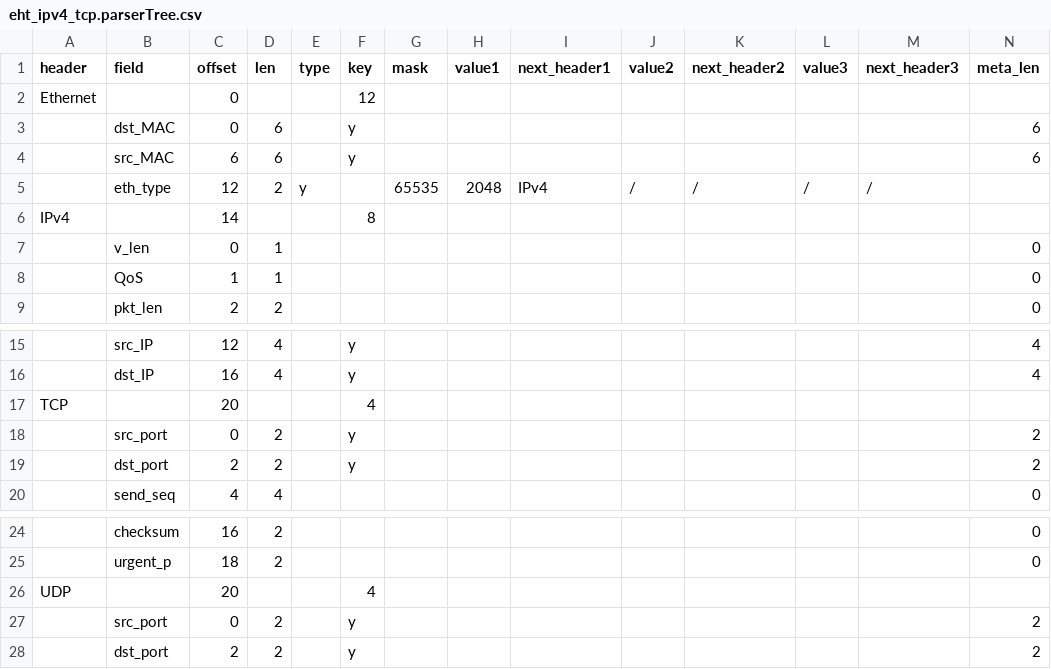
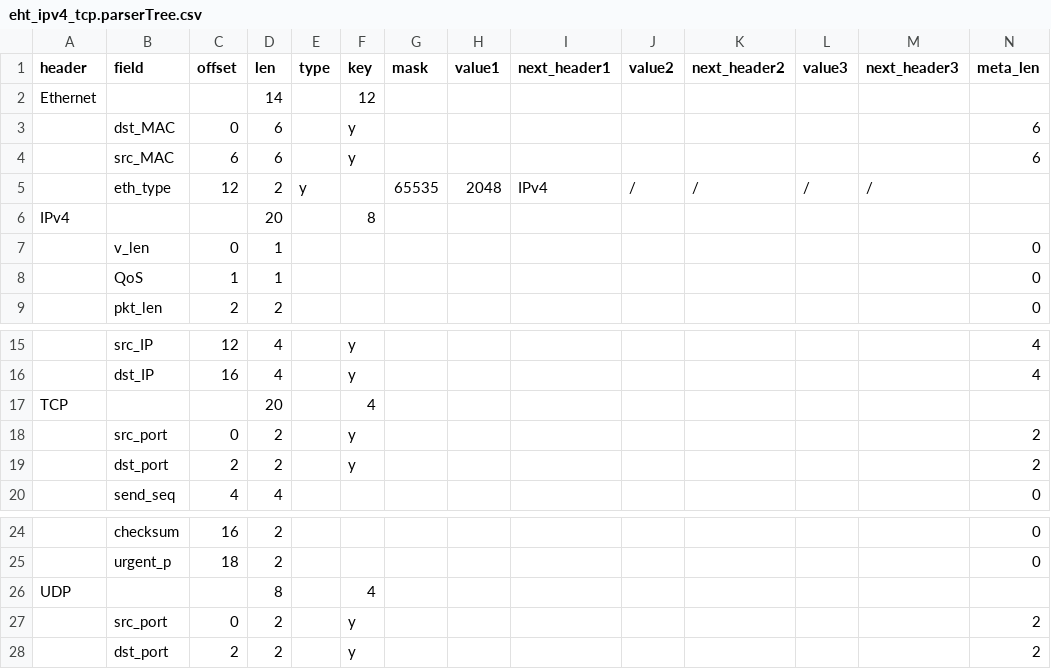
Before and after one commit to JunnanLi/Pipelined-Programmable-Parser, a CSV file: python-gen_rule/eht_ipv4_tcp.parserTree.csv, drawn as a sheet; only a part is shown, gaps mark what is left out.

```diff
--- a/python-gen_rule/eht_ipv4_tcp.parserTree.csv
+++ b/python-gen_rule/eht_ipv4_tcp.parserTree.csv
@@ -1,3 +1,3 @@
 header,field,offset,len,type,key,mask,value1,next_header1,value2,next_header2,value3,next_header3,meta_len
-Ethernet,,0,,,12,,,,,,,,
+Ethernet,,,14,,12,,,,,,,,
 ,dst_MAC,0,6,,y,,,,,,,,6
@@ -5,3 +5,3 @@ Ethernet,,0,,,12,,,,,,,,
 ,eth_type,12,2,y,,65535,2048,IPv4,/,/,/,/,
-IPv4,,14,,,8,,,,,,,,
+IPv4,,,20,,8,,,,,,,,
 ,v_len,0,1,,,,,,,,,,0
@@ -16,3 +16,3 @@ IPv4,,14,,,8,,,,,,,,
 ,dst_IP,16,4,,y,,,,,,,,4
-TCP,,20,,,4,,,,,,,,
+TCP,,,20,,4,,,,,,,,
 ,src_port,0,2,,y,,,,,,,,2
@@ -25,3 +25,3 @@ TCP,,20,,,4,,,,,,,,
 ,urgent_p,18,2,,,,,,,,,,0
-UDP,,20,,,4,,,,,,,,
+UDP,,,8,,4,,,,,,,,
 ,src_port,0,2,,y,,,,,,,,2
```
Also changed, not shown: 7 other files.
